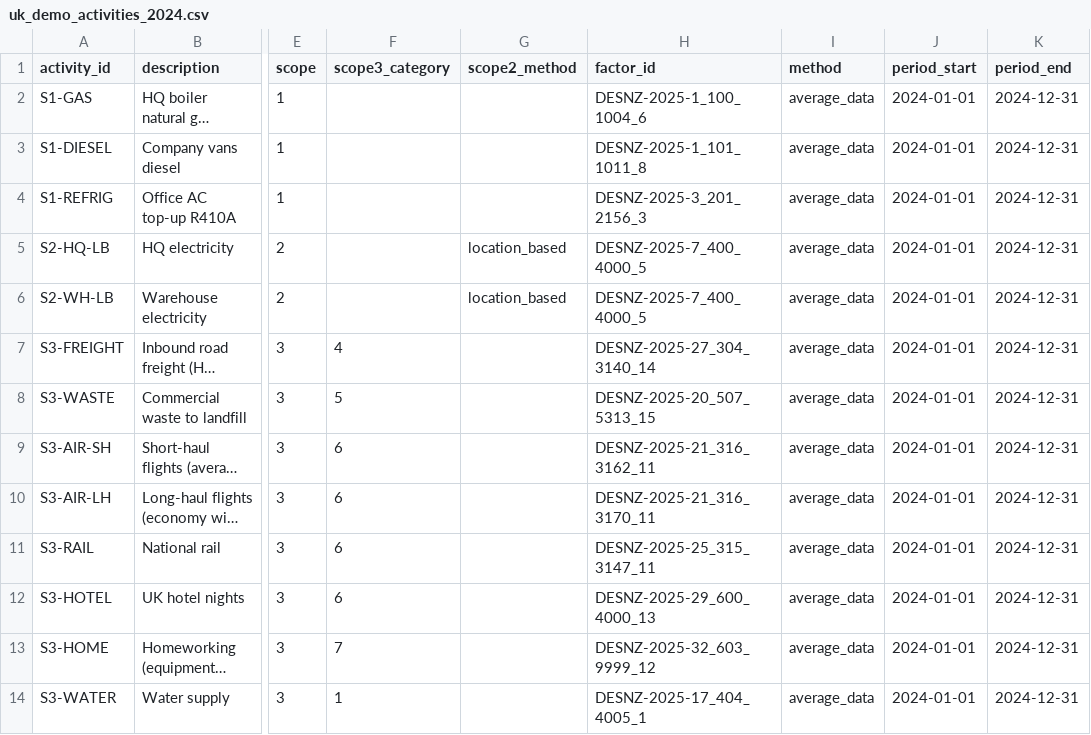
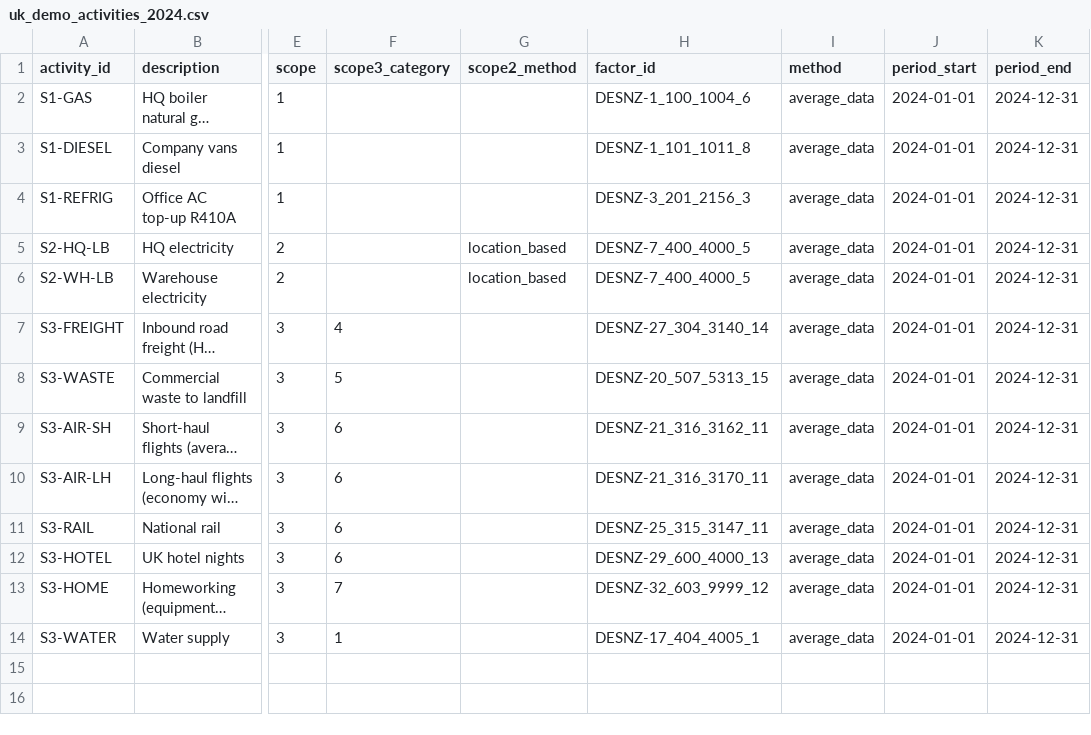
Before and after one commit to SabawoonDaqiq8/openscope, a CSV file: examples/uk_demo_activities_2024.csv, drawn as a sheet; only a part is shown, gaps mark what is left out; long unchanged cells end in …; the diff names each change by its address in the sheet, - before the commit and + after, or states it on an @@ line.

```diff
--- a/examples/uk_demo_activities_2024.csv
+++ b/examples/uk_demo_activities_2024.csv
-H2 (factor_id): DESNZ-2025-1_100_1004_6
+H2 (factor_id): DESNZ-1_100_1004_6
-H3 (factor_id): DESNZ-2025-1_101_1011_8
+H3 (factor_id): DESNZ-1_101_1011_8
-H4 (factor_id): DESNZ-2025-3_201_2156_3
+H4 (factor_id): DESNZ-3_201_2156_3
-H5:H6 (factor_id): DESNZ-2025-7_400_4000_5
+H5:H6 (factor_id): DESNZ-7_400_4000_5
-H7 (factor_id): DESNZ-2025-27_304_3140_14
+H7 (factor_id): DESNZ-27_304_3140_14
-H8 (factor_id): DESNZ-2025-20_507_5313_15
+H8 (factor_id): DESNZ-20_507_5313_15
-H9 (factor_id): DESNZ-2025-21_316_3162_11
+H9 (factor_id): DESNZ-21_316_3162_11
-H10 (factor_id): DESNZ-2025-21_316_3170_11
+H10 (factor_id): DESNZ-21_316_3170_11
-H11 (factor_id): DESNZ-2025-25_315_3147_11
+H11 (factor_id): DESNZ-25_315_3147_11
-H12 (factor_id): DESNZ-2025-29_600_4000_13
+H12 (factor_id): DESNZ-29_600_4000_13
-H13 (factor_id): DESNZ-2025-32_603_9999_12
+H13 (factor_id): DESNZ-32_603_9999_12
-H14 (factor_id): DESNZ-2025-17_404_4005_1
+H14 (factor_id): DESNZ-17_404_4005_1
```
Also changed, not shown: examples/uk_demo_activities.csv, 19 other files.
